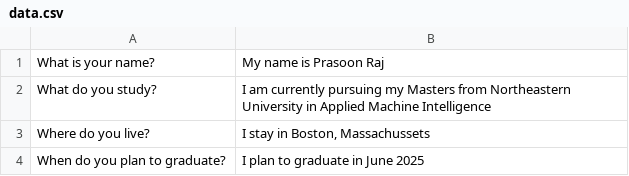
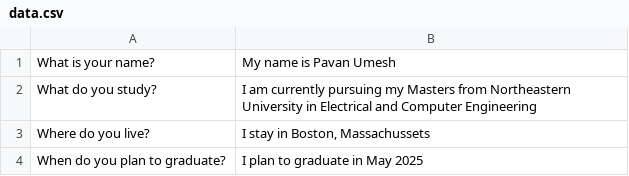
Before and after one commit to pavanumesh/Portfolio-App, a CSV file: data.csv, drawn as a sheet; only a part is shown; the diff covers the shown part only.

Commit message:
Add files via upload

```diff
--- a/data.csv
+++ b/data.csv
@@ -1,4 +1,4 @@
-What is your name?,My name is Prasoon  Raj
-What do you study?,I am currently pursuing my Masters from Northeastern University in Applied Machine Intelligence
+What is your name?,My name is Pavan Umesh
+What do you study?,I am currently pursuing my Masters from Northeastern University in Electrical and Computer Engineering
 Where do you live?,"I stay in Boston, Massachussets"
-When do you plan to graduate?,I plan to graduate in June 2025
+When do you plan to graduate?,I plan to graduate in May 2025
```
Also changed, not shown: 7 edited cells elsewhere in this file.
